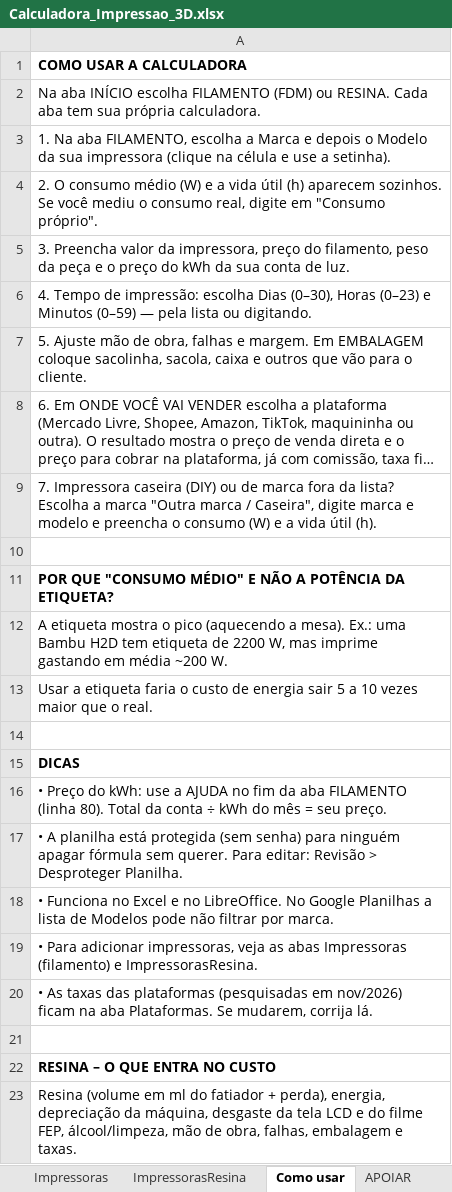
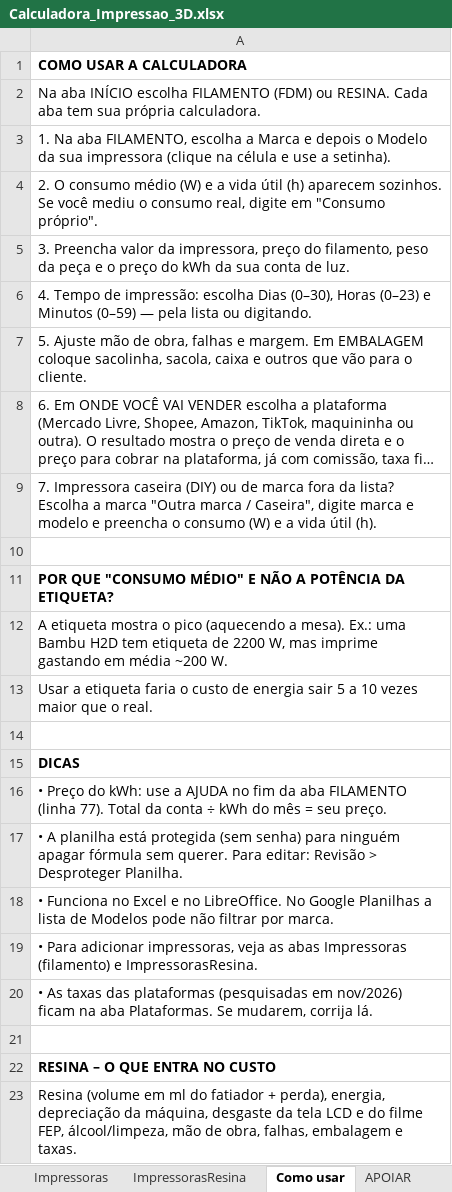
Before and after one commit to pablosousathe-dot/calculadora-3d, an Excel workbook: Calculadora_Impressao_3D.xlsx, sheet Como usar, drawn as a sheet; long unchanged cells end in …; values as stored, in another font and other column widths than the file's, no borders; the diff names each change by its address in the sheet, - before the commit and + after, or states it on an @@ line.

```diff
--- a/Calculadora_Impressao_3D.xlsx (sheet Como usar)
+++ b/Calculadora_Impressao_3D.xlsx (sheet Como usar)
-A16: …FILAMENTO (linha 80). Total da…
+A16: …FILAMENTO (linha 77). Total da…
```
Also changed, not shown: sheet FILAMENTO, sheet INÍCIO, sheet RESINA, other sheet tabs, formulas that keep their value, 3 other files.
